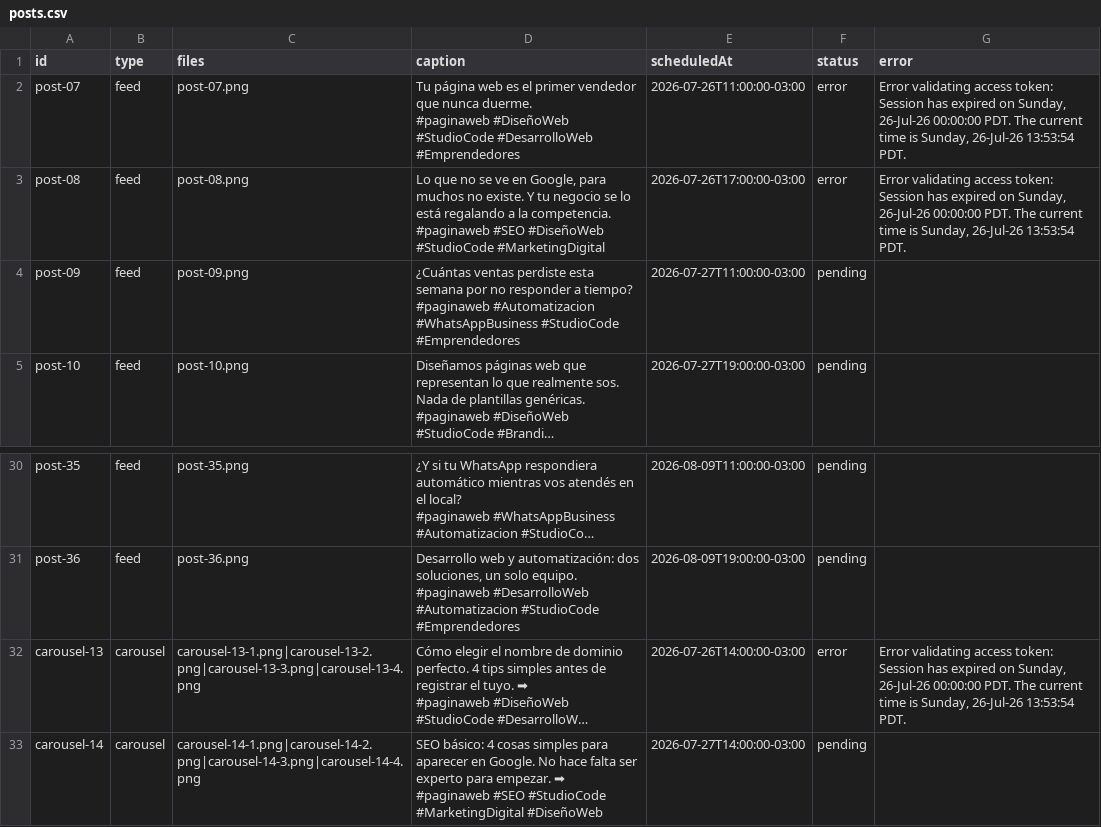
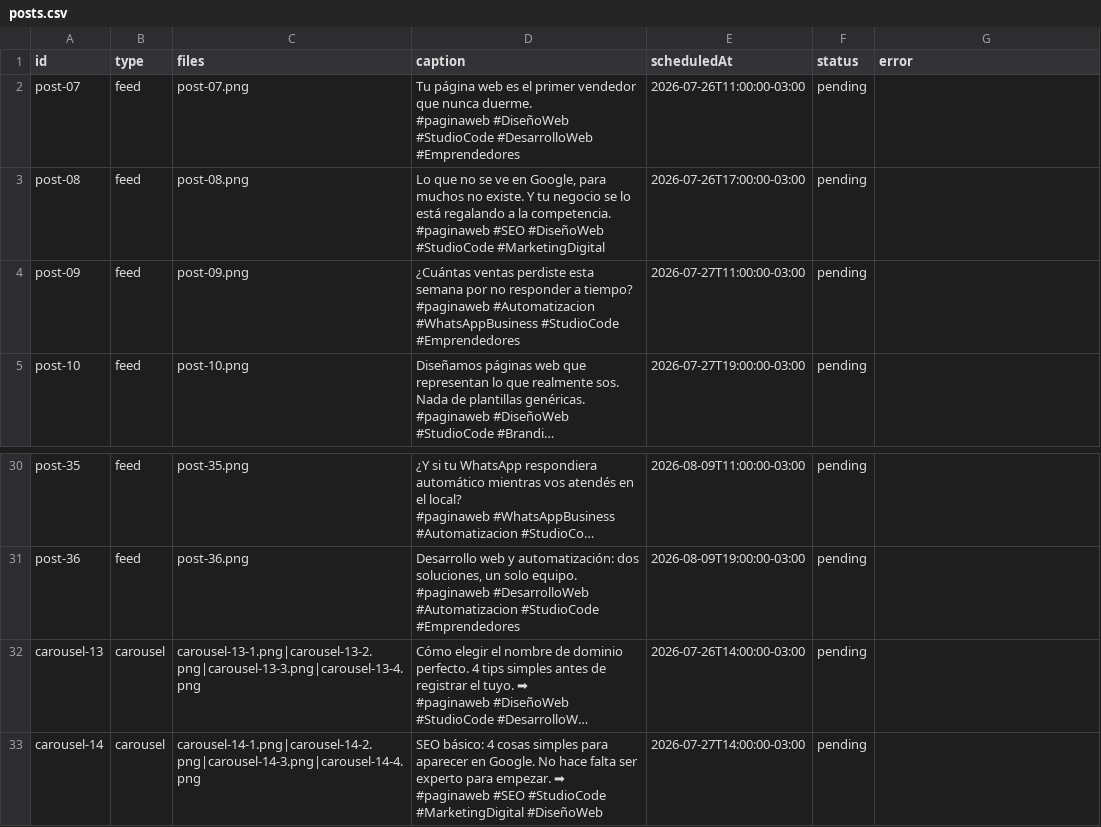
Before and after one commit to paginasweb766-source/instagram-scheduler, a CSV file: posts/posts.csv, drawn as a sheet; only a part is shown, gaps mark what is left out; long unchanged cells end in …; the diff names each change by its address in the sheet, - before the commit and + after, or states it on an @@ line.

Commit message:
Resetear a pending las 3 publicaciones que fallaron por token vencido

```diff
--- a/posts/posts.csv
+++ b/posts/posts.csv
-F2:F3 (status): error
+F2:F3 (status): pending
-G2:G3 (error): Error validating access token: Session has expired on Sunday, 26-Jul-26 00:00:00 PDT. The current time is Sunday, 26-Jul-26 13:53:54 PDT.
+G2:G3 (error): (empty)
-F32 (status): error
+F32 (status): pending
-G32 (error): Error validating access token: Session has expired on Sunday, 26-Jul-26 00:00:00 PDT. The current time is Sunday, 26-Jul-26 13:53:54 PDT.
+G32 (error): (empty)
```
